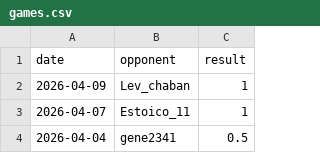
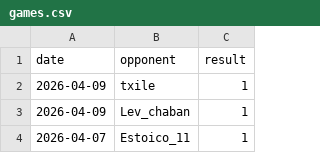
Before and after one commit to IsaacVerm/chess-dashboard, a CSV file: data/games.csv, drawn as a sheet; only a part is shown; the shorter side is filled out with more unchanged rows.

```diff
--- a/data/games.csv
+++ b/data/games.csv
@@ -1,2 +1,3 @@
 date,opponent,result
+2026-04-09,txile,1
 2026-04-09,Lev_chaban,1
```
Also changed, not shown: data/metrics.csv, 1 other file.
